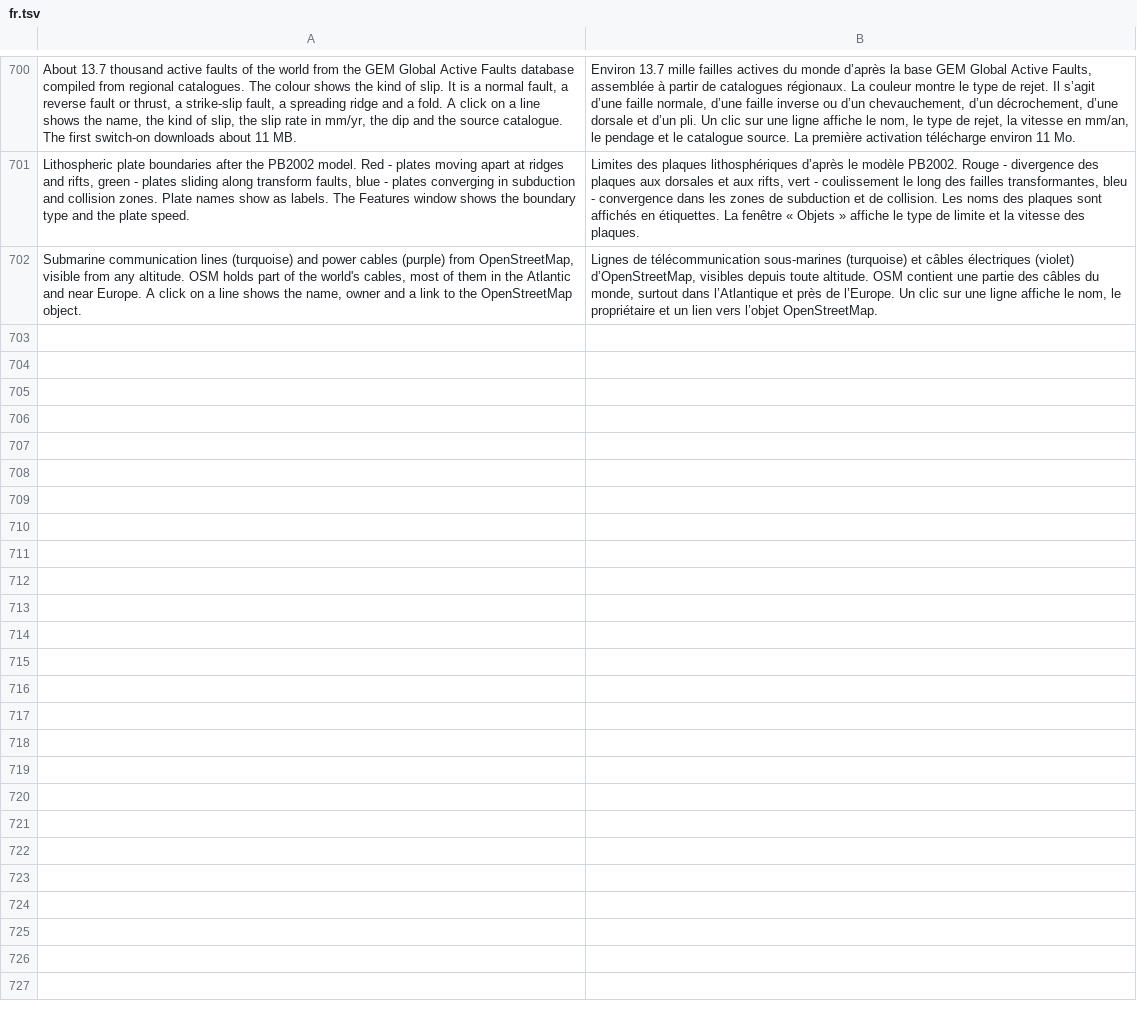
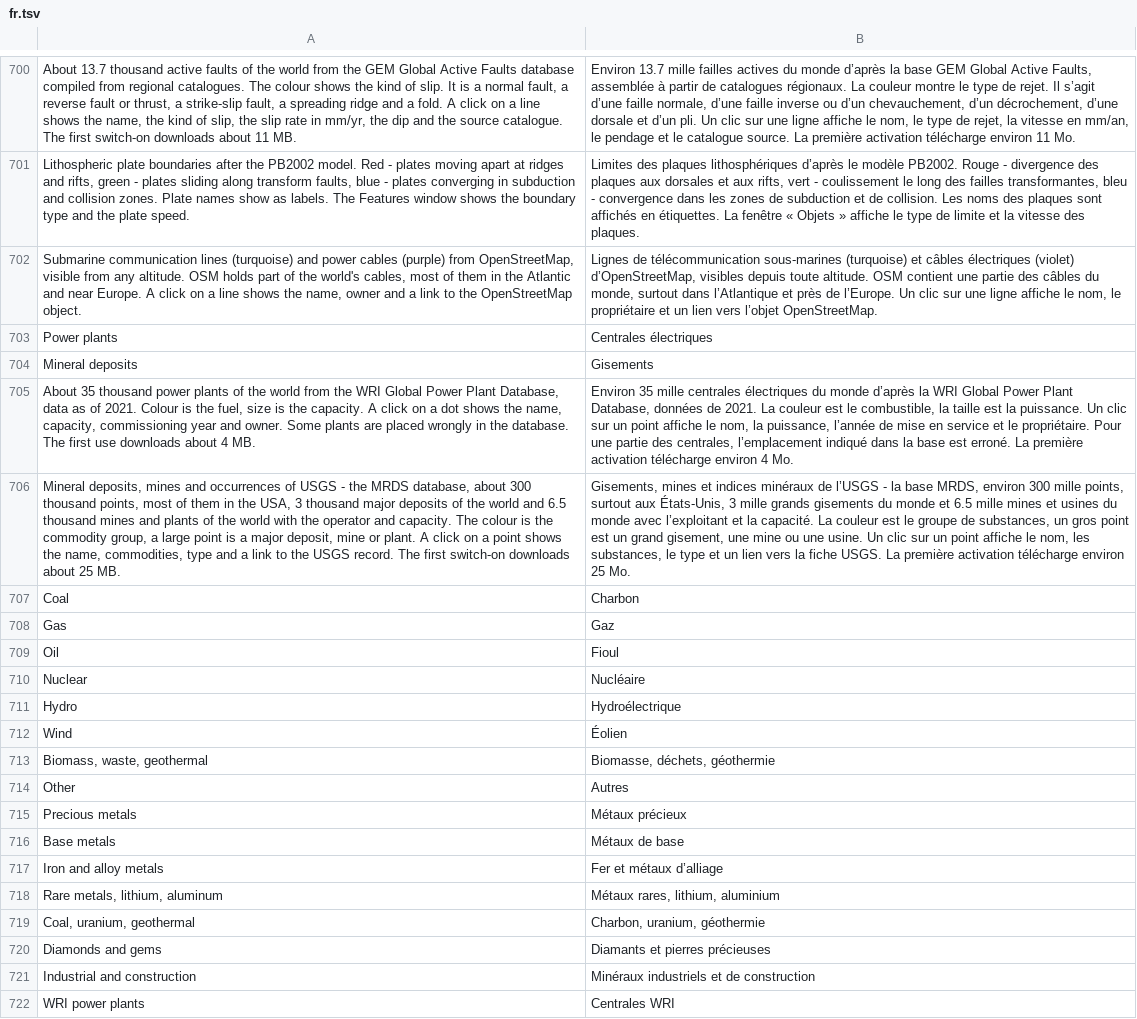
Before and after one commit to Valery35/planetx-lite, a TSV file: crates/ui/i18n/fr.tsv, drawn as a sheet; only a part is shown, gaps mark what is left out; the diff covers the shown part only; the diff names each change by its address in the sheet, - before the commit and + after, or states it on an @@ line.

Commit message:
﻿Электростанции, месторождения, магнитные полюса, склонение, скорости плит
- data::plants, data::deposits: перенос core/plants.py и core/deposits.py с тестами
- data::csv: потоковый разбор CSV и таблицы архива ZIP
- data::geomag, data::platemotion: перенос core/geomag.py и core/platemotion.py с тестами
- ui::geophysics: полюса и след, линии склонения в наложении, стрелки скоростей,
  поле и плита в окне «Объекты»
- ui::dots: несколько сводок у слоя, разбор в рабочем потоке программы
- net: тайм-аут 5 минут у больших ответов
- шкалы, каталог, слова команд, переводы, PLAN.md

```diff
--- a/crates/ui/i18n/fr.tsv
+++ b/crates/ui/i18n/fr.tsv
+row 703: Power plants | Centrales électriques
+row 704: Mineral deposits | Gisements
+row 705: About 35 thousand power plants of the world from the WRI Global Power Plant Database, data as of 2021. Colour is the fuel, size is the capacity. A click on a dot shows the name, capacity, commissioning year and owner. Some plants are placed wrongly in the database. The first use downloads about 4 MB. | Environ 35 mille centrales électriques du monde d’après la WRI Global Power Plant Database, données de 2021. La couleur est le combustible, la taille est la puissance. Un clic sur un point affiche le nom, la puissance, l’année de mise en service et le propriétaire. Pour une partie des centrales, l’emplacement indiqué dans la base est erroné. La première activation télécharge environ 4 Mo.
+row 706: Mineral deposits, mines and occurrences of USGS - the MRDS database, about 300 thousand points, most of them in the USA, 3 thousand major deposits of the world and 6.5 thousand mines and plants of the world with the operator and capacity. The colour is the commodity group, a large point is a major deposit, mine or plant. A click on a point shows the name, commodities, type and a link to the USGS record. The first switch-on downloads about 25 MB. | Gisements, mines et indices minéraux de l’USGS - la base MRDS, environ 300 mille points, surtout aux États-Unis, 3 mille grands gisements du monde et 6.5 mille mines et usines du monde avec l’exploitant et la capacité. La couleur est le groupe de substances, un gros point est un grand gisement, une mine ou une usine. Un clic sur un point affiche le nom, les substances, le type et un lien vers la fiche USGS. La première activation télécharge environ 25 Mo.
+row 707: Coal | Charbon
+row 708: Gas | Gaz
+row 709: Oil | Fioul
+row 710: Nuclear | Nucléaire
+row 711: Hydro | Hydroélectrique
+row 712: Wind | Éolien
+row 713: Biomass, waste, geothermal | Biomasse, déchets, géothermie
+row 714: Other | Autres
+row 715: Precious metals | Métaux précieux
+row 716: Base metals | Métaux de base
+row 717: Iron and alloy metals | Fer et métaux d’alliage
+row 718: Rare metals, lithium, aluminum | Métaux rares, lithium, aluminium
+row 719: Coal, uranium, geothermal | Charbon, uranium, géothermie
+row 720: Diamonds and gems | Diamants et pierres précieuses
+row 721: Industrial and construction | Minéraux industriels et de construction
+row 722: WRI power plants | Centrales WRI
```
Also changed, not shown: 36 added rows elsewhere in this file, crates/ui/i18n/az.tsv, crates/ui/i18n/de.tsv, 33 other files.
